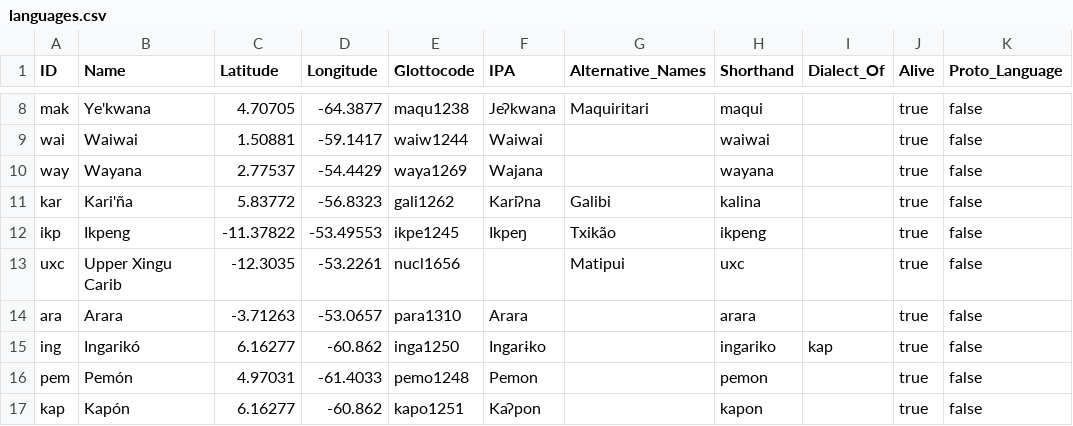
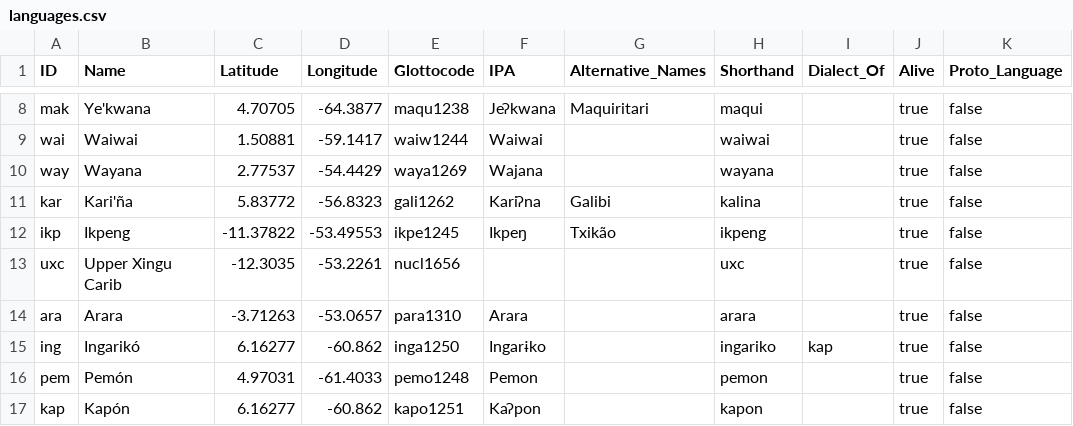
Before and after one commit to caribank/meta, a CSV file: cldf/languages.csv, drawn as a sheet; only a part is shown, gaps mark what is left out.

```diff
--- a/cldf/languages.csv
+++ b/cldf/languages.csv
@@ -12,3 +12,3 @@ kar,Kari'ña,5.83772,-56.8323,gali1262,Kariʔna,Galibi,kalina,,true,false
 ikp,Ikpeng,-11.37822,-53.49553,ikpe1245,Ikpeŋ,Txikão,ikpeng,,true,false
-uxc,Upper Xingu Carib,-12.3035,-53.2261,nucl1656,,Matipui,uxc,,true,false
+uxc,Upper Xingu Carib,-12.3035,-53.2261,nucl1656,,,uxc,,true,false
 ara,Arara,-3.71263,-53.0657,para1310,Arara,,arara,,true,false
```
Also changed, not shown: raw/cariban_language_list.csv, 13 other files.
